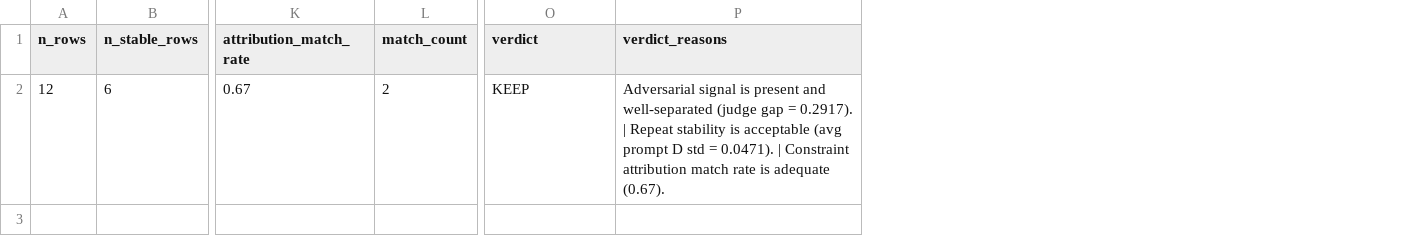
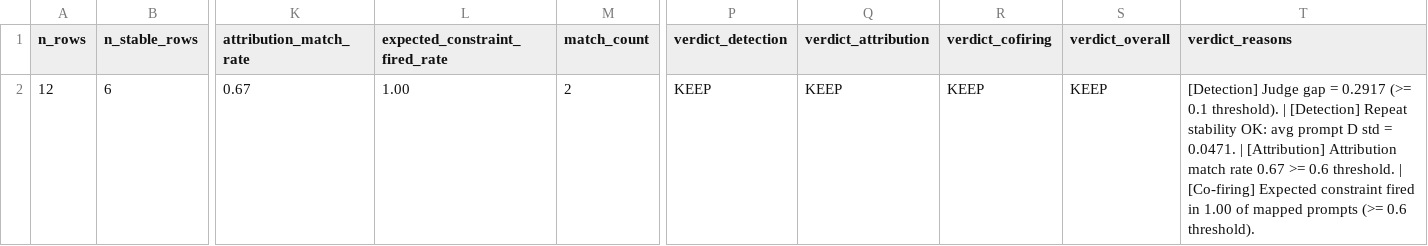
Before and after one commit to anthony-r-samudio/appearance-stability-framework, a CSV file: 04_RUNS/judge_calibration/adversarial_calibration_summary.csv, drawn as a sheet; only a part is shown, gaps mark what is left out; addresses are those after the commit; the diff names each change by its address in the sheet, - before the commit and + after, or states it on an @@ line.

Commit message:
Add constraint co-firing analysis to calibration report

```diff
--- a/04_RUNS/judge_calibration/adversarial_calibration_summary.csv
+++ b/04_RUNS/judge_calibration/adversarial_calibration_summary.csv
+column L (expected_constraint_fired_rate), row 2: 1.00
+column Q (verdict_attribution), row 2: KEEP
+column R (verdict_cofiring), row 2: KEEP
+column S (verdict_overall), row 2: KEEP
-P1: verdict
+P1: verdict_detection
-T2 (verdict_reasons): Adversarial signal is present and well-separated (judge gap = 0.2917). | Repeat stability is acceptable (avg prompt D std = 0.0471). | Constraint attribution match rate is adequate (0.67).
+T2 (verdict_reasons): [Detection] Judge gap = 0.2917 (>= 0.1 threshold). | [Detection] Repeat stability OK: avg prompt D std = 0.0471. | [Attribution] Attribution match rate 0.67 >= 0.6 threshold. | [Co-firing] Expected constraint fired in 1.00 of mapped prompts (>= 0.6 threshold).
```
Also changed, not shown: 5 other files.
